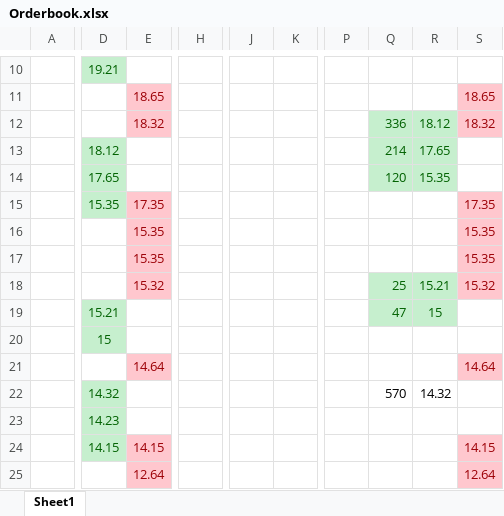
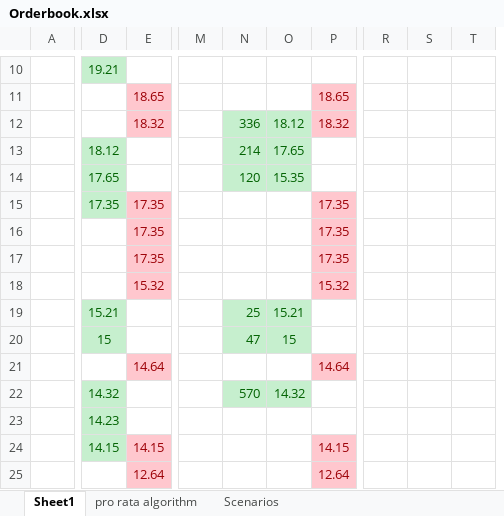
Before and after one commit to blockchain-lab/eXchains, an Excel workbook: Balancing_Simulator/Orderbook.xlsx, sheet Sheet1, drawn as a sheet; only a part is shown, gaps mark what is left out; values as stored, in another font and other column widths than the file's, no borders; charts and pictures not drawn; removed rows and columns are numbered as before the commit, all else as after; the diff covers the shown part only; the diff names each change by its address in the sheet, - before the commit and + after, or states it on an @@ line.

```diff
--- a/Balancing_Simulator/Orderbook.xlsx (sheet Sheet1)
+++ b/Balancing_Simulator/Orderbook.xlsx (sheet Sheet1)
+sheet tab: pro rata algorithm
+sheet tab: Scenarios
-column H, empty
-column J, empty
-column K, empty
-column P, empty
+column M, empty
+column R, empty
+column S, empty
+column T, empty
-D15: 15.35
+D15: 17.35
-E16:E17: 15.35
+E16:E17: 17.35
-P16:P17: 15.35
+P16:P17: 17.35
-N18: 25
+N18: (empty)
-N18:O18 fill: #C6EFCE
+N18:O18 fill: none
-O18: 15.21
+O18: (empty)
-N19: 47
+N19: 25
-O19: 15
+O19: 15.21
-N20: (empty)
+N20: 47
-N20:O20 fill: none
+N20:O20 fill: #C6EFCE
-O20: (empty)
+O20: 15
@@ N22:O22 fill: none → #C6EFCE, text colour: black → #006100 @@
```
Also changed, not shown: 8 removed rows and 4 edited cells elsewhere in this sheet, formulas that keep their value, 2 other files.
